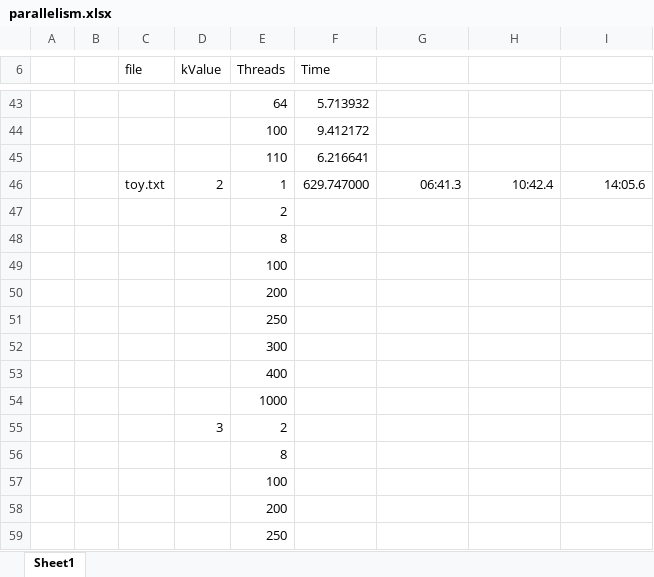
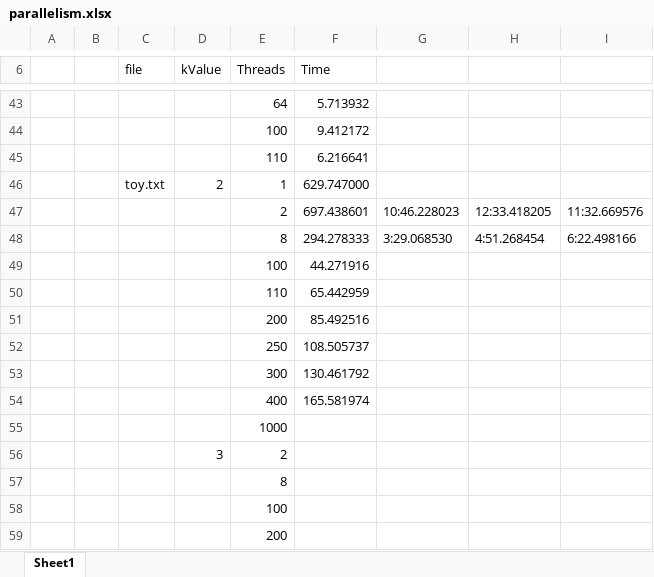
Before and after one commit to brandontoups/EvoGraph, an Excel workbook: evograph/analysis/parallelism.xlsx, sheet Sheet1, drawn as a sheet; only a part is shown, gaps mark what is left out; the shorter side is filled out with more unchanged rows; values as stored, in another font and other column widths than the file's, no borders; removed rows and columns are numbered as before the commit, all else as after; the diff names each change by its address in the sheet, - before the commit and + after, or states it on an @@ line.

Commit message:
Cannot remember if i committed

```diff
--- a/evograph/analysis/parallelism.xlsx (sheet Sheet1)
+++ b/evograph/analysis/parallelism.xlsx (sheet Sheet1)
-G46: 06:41.3
+G46: (empty)
-H46: 10:42.4
+H46: (empty)
-I46: 14:05.6
+I46: (empty)
-row 47:  |  |  |  | 2
-row 48:  |  |  |  | 8
-row 49:  |  |  |  | 100
-row 50:  |  |  |  | 200
-row 51:  |  |  |  | 250
-row 52:  |  |  |  | 300
-row 53:  |  |  |  | 400
+row 47:  |  |  |  | 2 | 697.438601 | 10:46.228023 | 12:33.418205 | 11:32.669576
+row 48:  |  |  |  | 8 | 294.278333 | 3:29.068530 | 4:51.268454 | 6:22.498166
+row 49:  |  |  |  | 100 | 44.271916
+row 50:  |  |  |  | 110 | 65.442959
+row 51:  |  |  |  | 200 | 85.492516
+row 52:  |  |  |  | 250 | 108.505737
+row 53:  |  |  |  | 300 | 130.461792
+row 54:  |  |  |  | 400 | 165.581974
```
